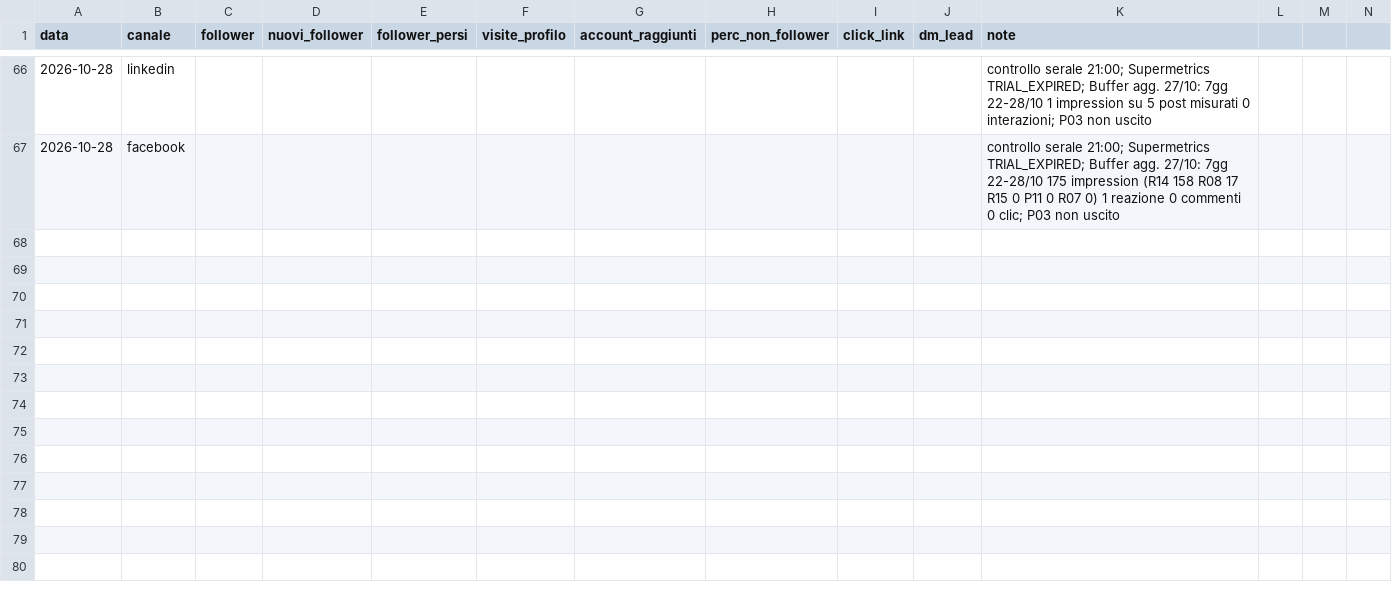
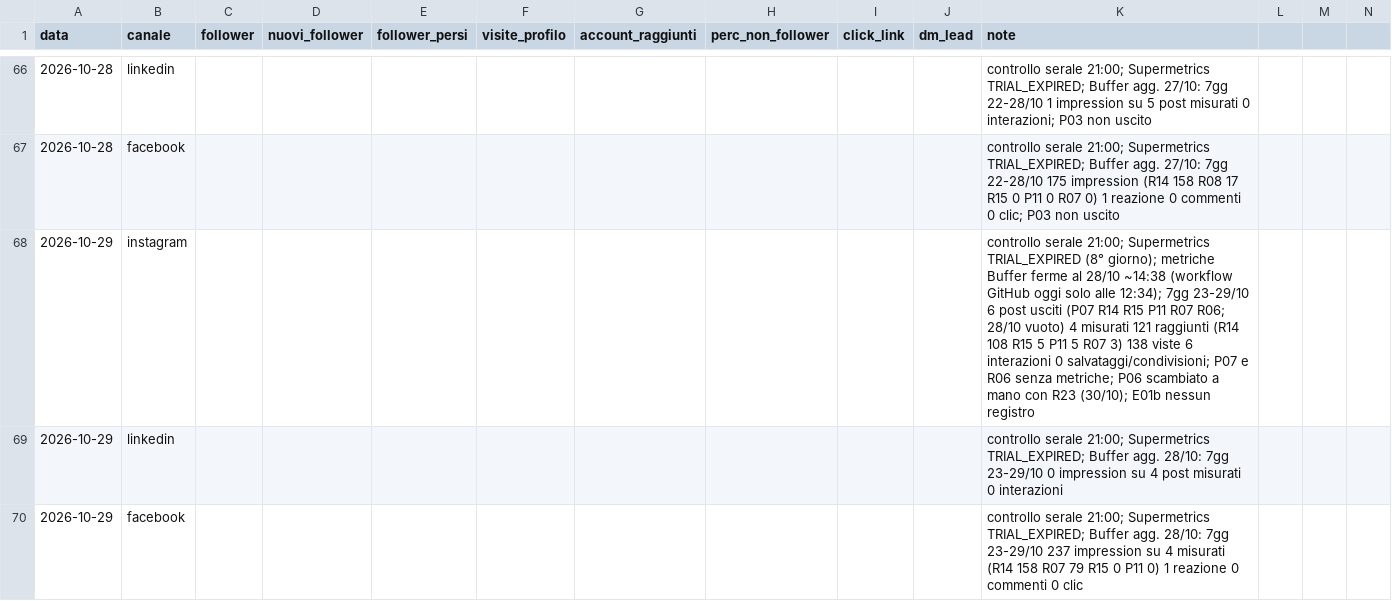
Before and after one commit to LorenzoLambertini/dieci-bottega-piano-editoriale, a CSV file: crescita/profilo.csv, drawn as a sheet; only a part is shown, gaps mark what is left out; rows hold the shown columns only; the diff names each change by its address in the sheet, - before the commit and + after, or states it on an @@ line.

```diff
--- a/crescita/profilo.csv
+++ b/crescita/profilo.csv
+row 68: 2026-10-29 | instagram |  |  |  |  |  |  |  |  | controllo serale 21:00; Supermetrics TRIAL_EXPIRED (8° giorno); metriche Buffer ferme al 28/10 ~14:38 (workflow GitHub oggi solo alle 12:34); 7gg 23-29/10 6 post usciti (P07 R14 R15 P11 R07 R06; 28/10 vuoto) 4 misurati 121 raggiunti (R14 108 R15 5 P11 5 R07 3) 138 viste 6 interazioni 0 salvataggi/condivisioni; P07 e R06 senza metriche; P06 scambiato a mano con R23 (30/10); E01b nessun registro
+row 69: 2026-10-29 | linkedin |  |  |  |  |  |  |  |  | controllo serale 21:00; Supermetrics TRIAL_EXPIRED; Buffer agg. 28/10: 7gg 23-29/10 0 impression su 4 post misurati 0 interazioni
+row 70: 2026-10-29 | facebook |  |  |  |  |  |  |  |  | controllo serale 21:00; Supermetrics TRIAL_EXPIRED; Buffer agg. 28/10: 7gg 23-29/10 237 impression su 4 misurati (R14 158 R07 79 R15 0 P11 0) 1 reazione 0 commenti 0 clic
```
Also changed, not shown: 4 other files.
